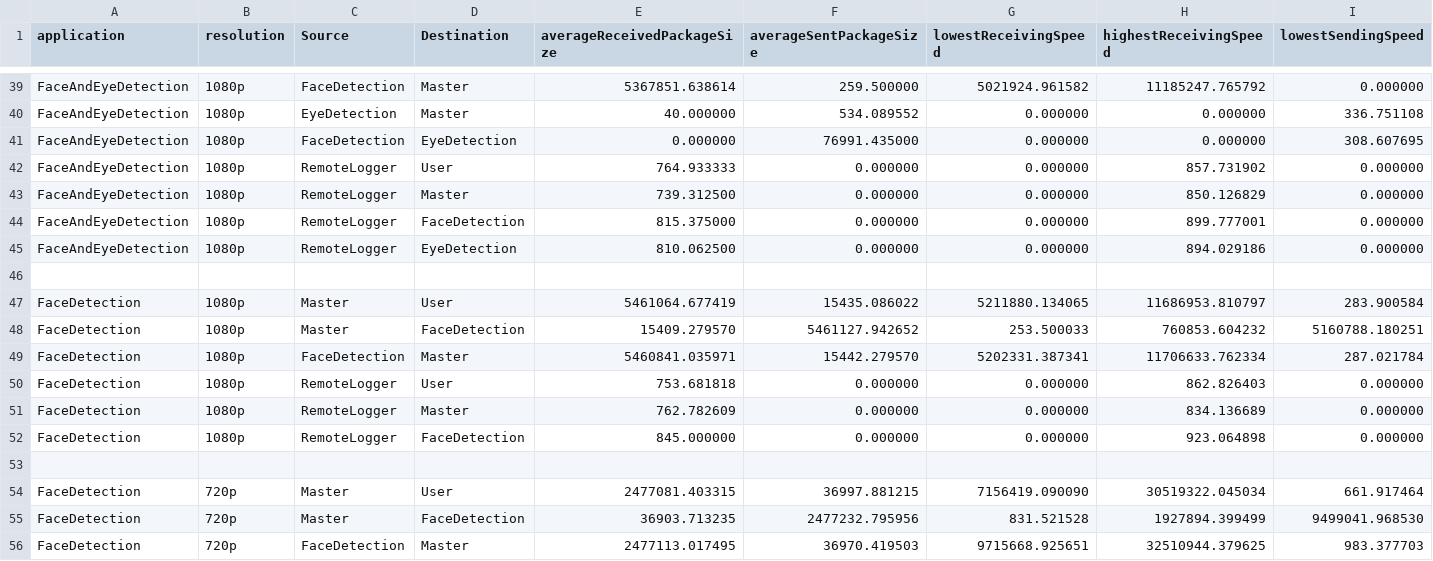
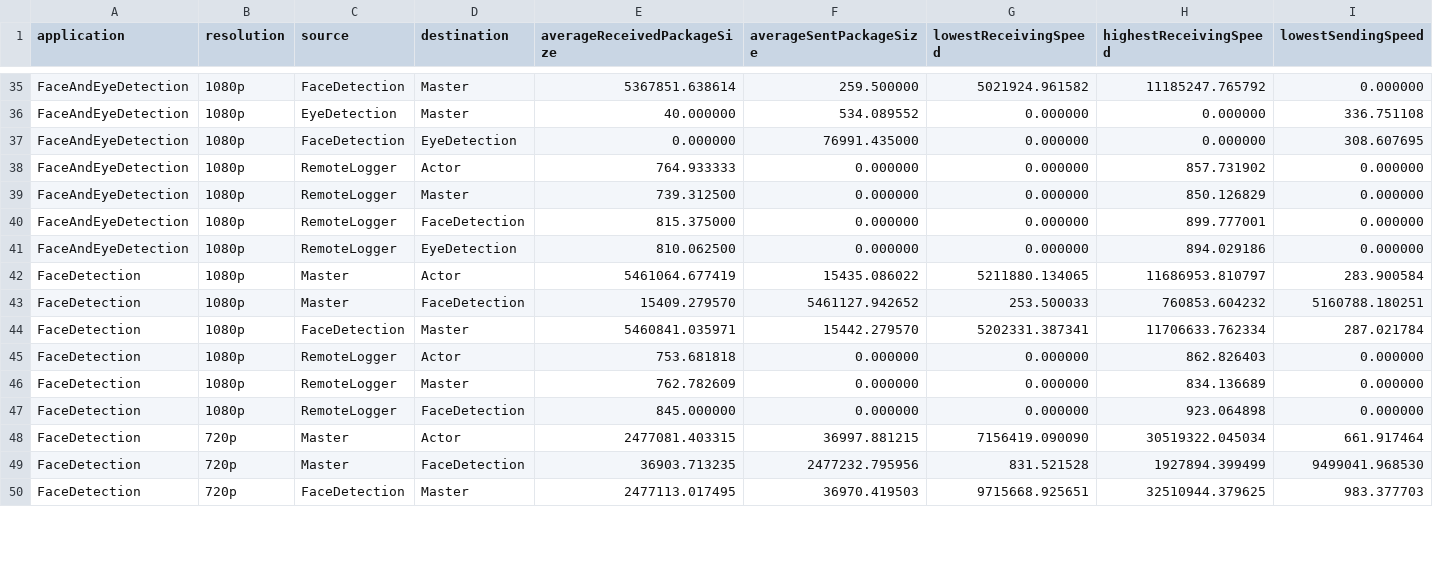
Before and after one commit to Cloudslab/FogBus2, a CSV file: containers/newMaster/profiler/weightsOfEdges.csv, drawn as a sheet; only a part is shown, gaps mark what is left out; removed rows and columns are numbered as before the commit, all else as after; rows hold the shown columns only; the diff covers the shown part only; the diff names each change by its address in the sheet, - before the commit and + after, or states it on an @@ line.

Commit message:
Load weights

```diff
--- a/containers/newMaster/profiler/weightsOfEdges.csv
+++ b/containers/newMaster/profiler/weightsOfEdges.csv
-C1: Source
+C1: source
-D1: Destination
+D1: destination
-D38 (destination): User
+D38 (destination): Actor
-row 46: (empty)
-D42 (destination): User
+D42 (destination): Actor
-D45 (destination): User
+D45 (destination): Actor
-row 53: (empty)
-D48 (destination): User
+D48 (destination): Actor
```
Also changed, not shown: 12 removed rows and 24 edited cells elsewhere in this file, containers/newMaster/profiler/weightsOfTasks.csv, 2 other files.
